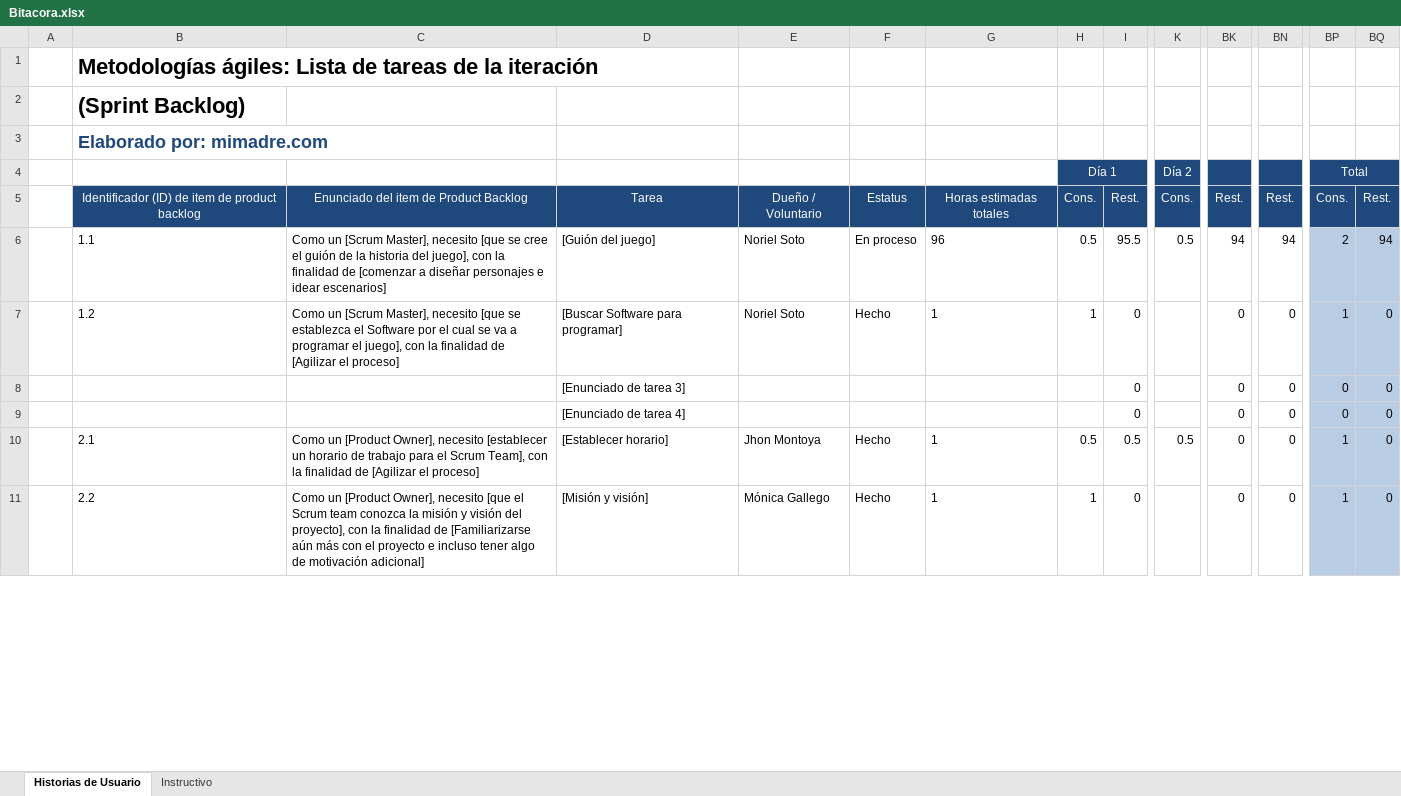
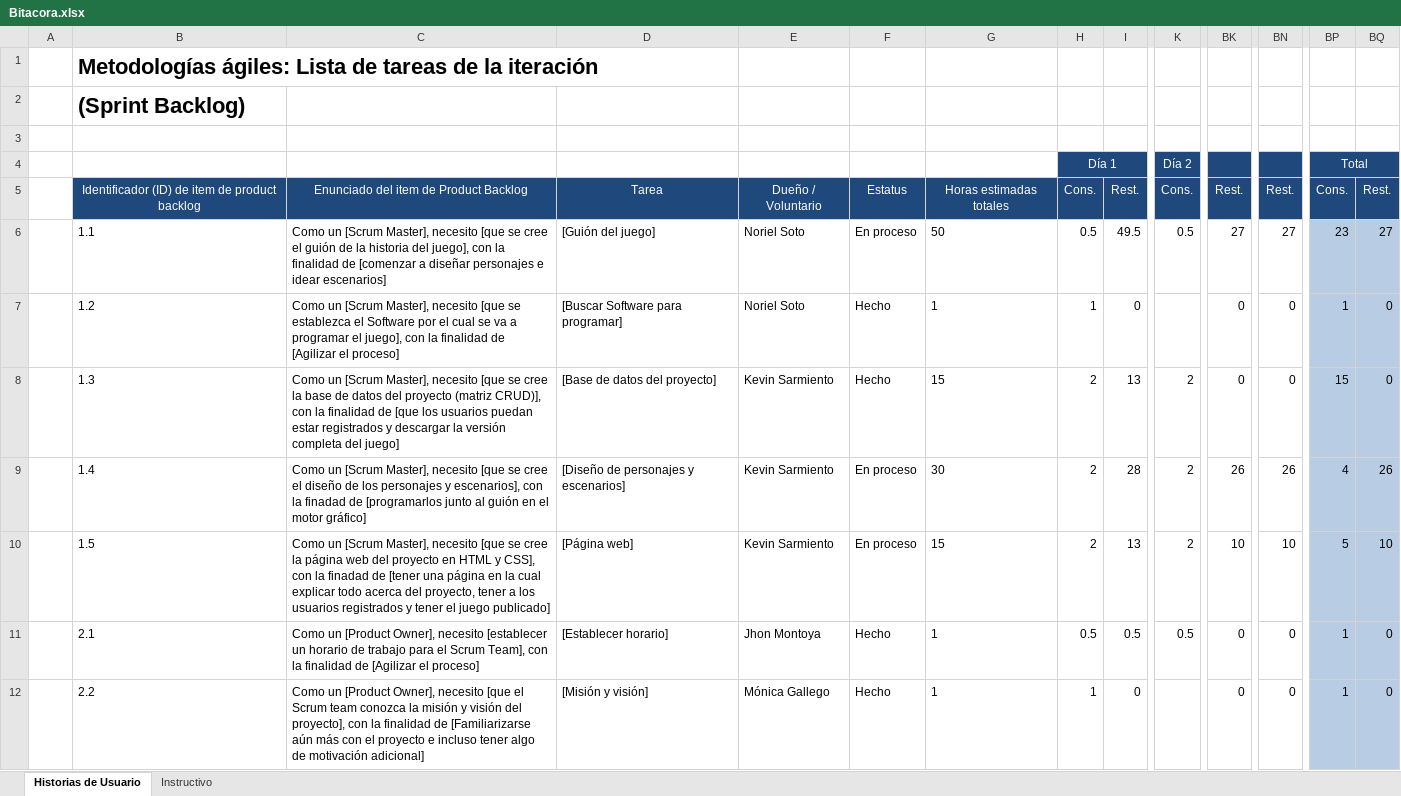
Before and after one commit to mngallego9/PROYECTO-FINAL, an Excel workbook: Bitacora.xlsx, sheet Historias de Usuario, drawn as a sheet; only a part is shown, gaps mark what is left out; values as stored, in another font and other column widths than the file's, no borders; charts and pictures not drawn; removed rows and columns are numbered as before the commit, all else as after; rows hold the shown columns only; the diff covers the shown part only; the diff names each change by its address in the sheet, - before the commit and + after, or states it on an @@ line.

Commit message:
Bitácora actualizada

```diff
--- a/Bitacora.xlsx (sheet Historias de Usuario)
+++ b/Bitacora.xlsx (sheet Historias de Usuario)
-B3: Elaborado por: mimadre.com
+B3: (empty)
-BQ4 fill: none
+BQ4 fill: #1F497D
-row 6:  | 1.1 | Como un [Scrum Master], necesito [que se cree el guión de la historia del juego], con la finalidad de [comenzar a diseñar personajes e idear escenarios] | [Guión del juego] | Noriel Soto | En proceso | 96 | 0.5 | 95.5 | 0.5 | 94 | 94 | 2 | 94
+row 6:  | 1.1 | Como un [Scrum Master], necesito [que se cree el guión de la historia del juego], con la finalidad de [comenzar a diseñar personajes e idear escenarios] | [Guión del juego] | Noriel Soto | En proceso | 50 | 0.5 | 49.5 | 0.5 | 27 | 27 | 23 | 27
-row 8:  |  |  | [Enunciado de tarea 3] |  |  |  |  | 0 |  | 0 | 0 | 0 | 0
-row 9:  |  |  | [Enunciado de tarea 4] |  |  |  |  | 0 |  | 0 | 0 | 0 | 0
+row 8:  | 1.3 | Como un [Scrum Master], necesito [que se cree la base de datos del proyecto (matriz CRUD)], con la finalidad de [que los usuarios puedan estar registrados y descargar la versión completa del juego] | [Base de datos del proyecto] | Kevin Sarmiento | Hecho | 15 | 2 | 13 | 2 | 0 | 0 | 15 | 0
+row 9:  | 1.4 | Como un [Scrum Master], necesito [que se cree el diseño de los personajes y escenarios], con la finadad de [programarlos junto al guión en el motor gráfico] | [Diseño de personajes y escenarios] | Kevin Sarmiento | En proceso | 30 | 2 | 28 | 2 | 26 | 26 | 4 | 26
+row 10:  | 1.5 | Como un [Scrum Master], necesito [que se cree la página web del proyecto en HTML y CSS], con la finadad de [tener una página en la cual explicar todo acerca del proyecto, tener a los usuarios registrados y tener el juego publicado] | [Página web] | Kevin Sarmiento | En proceso | 15 | 2 | 13 | 2 | 10 | 10 | 5 | 10
```
Also changed, not shown: 4 added rows and 3 removed rows elsewhere in this sheet, formulas that keep their value, charts or pictures.
